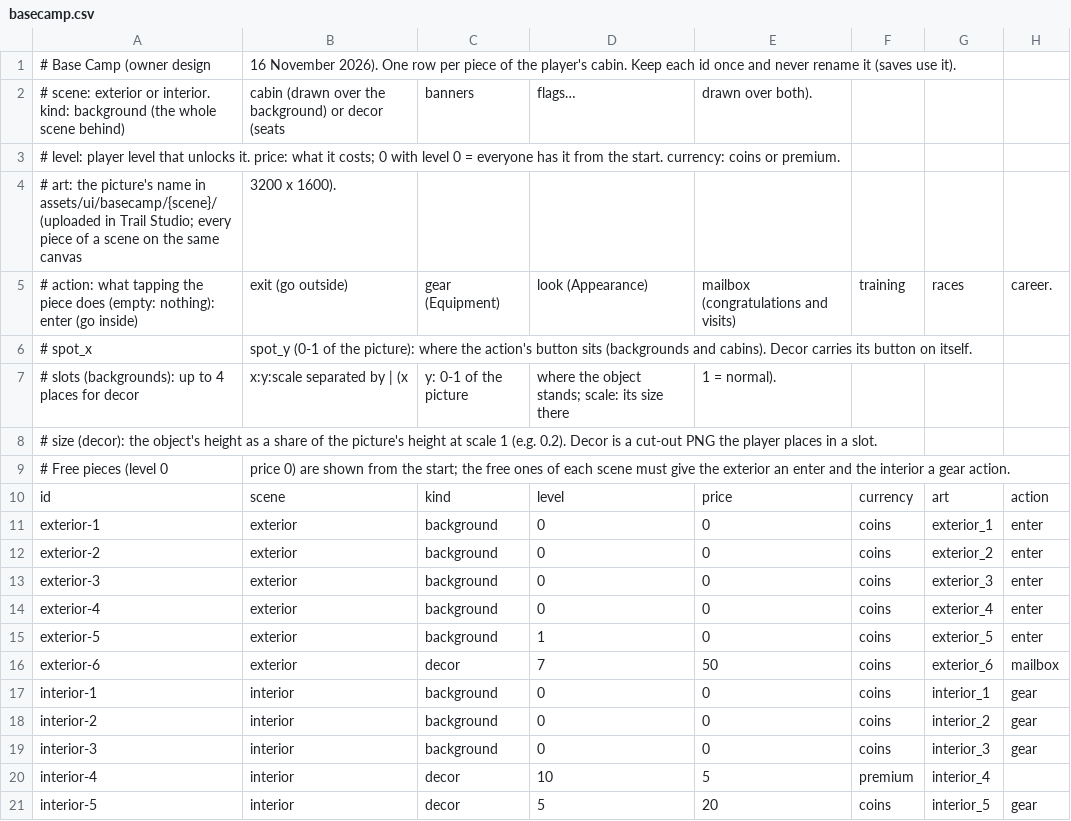
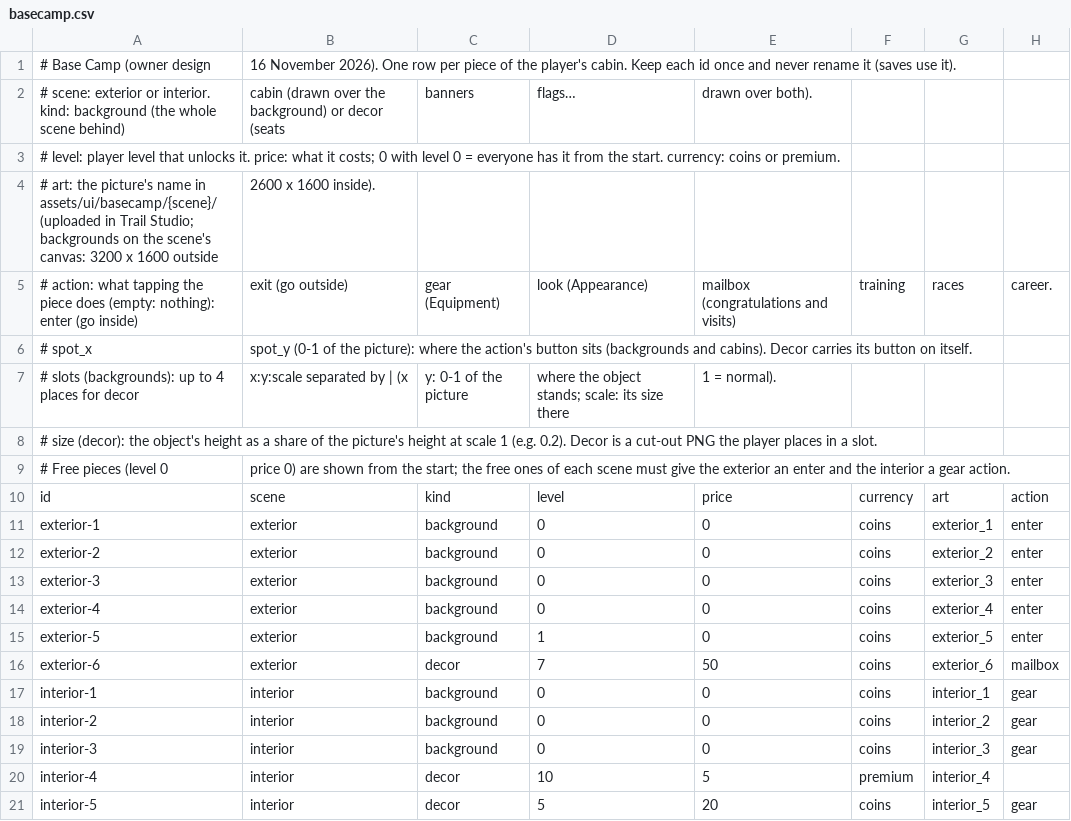
Before and after one commit to pablojali/TRAILGAME, a CSV file: src/data/basecamp.csv, drawn as a sheet; only a part is shown; the diff names each change by its address in the sheet, - before the commit and + after, or states it on an @@ line.

Commit message:
Base Camp interior: opens at the gear button, 2600 x 1600 canvas (#90)
The living room opens with the gear button at the screen's left edge, and its backgrounds go on a 2600 x 1600 canvas (outside stays 3200 x 1600).

```diff
--- a/src/data/basecamp.csv
+++ b/src/data/basecamp.csv
-A4: …Trail Studio; every piece of a scene on the same canvas
+A4: …Trail Studio; backgrounds on the scene's canvas: 3200 x 1600 outside
-B4: 3200 x 1600).
+B4: 2600 x 1600 inside).
```
Also changed, not shown: 8 other files.
